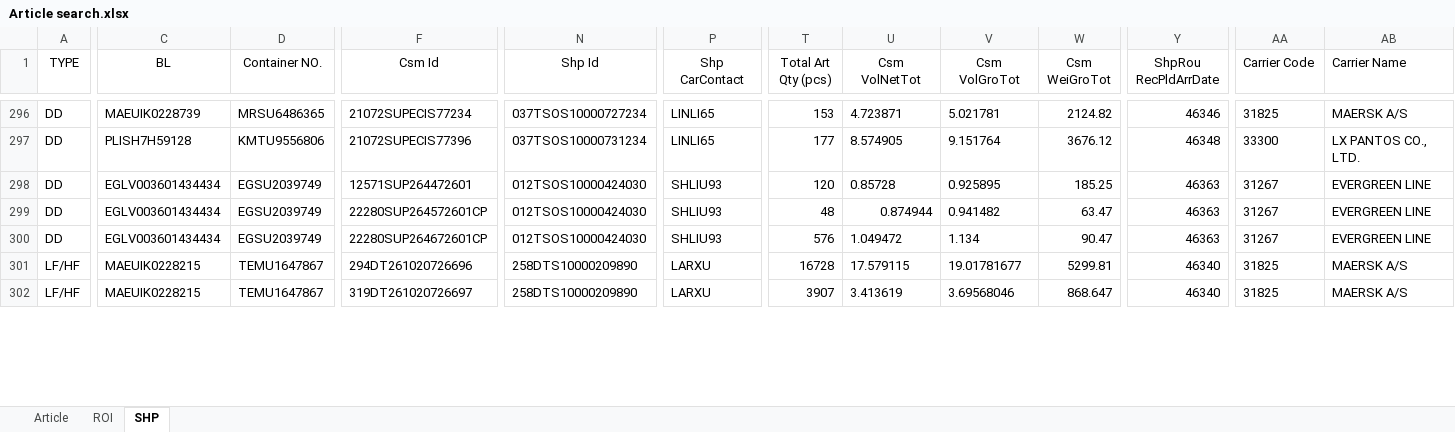
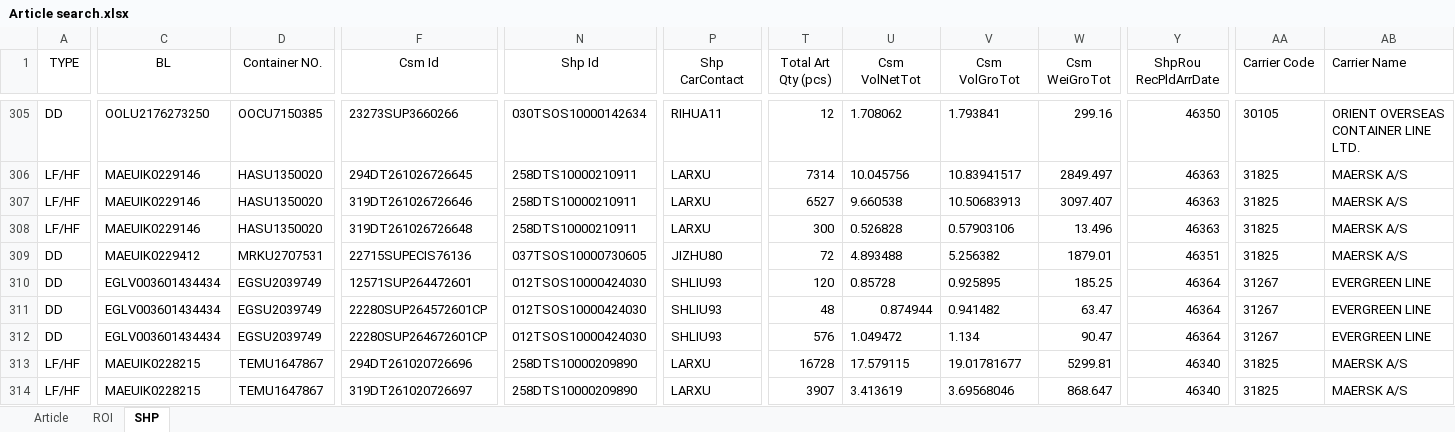
Before and after one commit to STO726/GOODS_Arrival, an Excel workbook: Article search.xlsx, sheet SHP, drawn as a sheet; only a part is shown, gaps mark what is left out; values as stored, in another font and other column widths than the file's, no borders; conditional formats and table styles not drawn; addresses are those after the commit; rows hold the shown columns only; the diff covers the shown part only; the diff names each change by its address in the sheet, - before the commit and + after, or states it on an @@ line.

```diff
--- a/Article search.xlsx (sheet SHP)
+++ b/Article search.xlsx (sheet SHP)
-C305 (BL): MAEUIK0228739
+C305 (BL): OOLU2176273250
-D305 (Container NO.): MRSU6486365
+D305 (Container NO.): OOCU7150385
-F305 (Csm Id): 21072SUPECIS77234
+F305 (Csm Id): 23273SUP3660266
-N305 (Shp Id): 037TSOS10000727234
+N305 (Shp Id): 030TSOS10000142634
-P305 (Shp CarContact): LINLI65
+P305 (Shp CarContact): RIHUA11
-T305 (Total Art Qty (pcs)): 153
+T305 (Total Art Qty (pcs)): 12
-U305 (Csm VolNetTot): 4.723871
+U305 (Csm VolNetTot): 1.708062
-V305 (Csm VolGroTot): 5.021781
+V305 (Csm VolGroTot): 1.793841
-W305 (Csm WeiGroTot): 2124.82
+W305 (Csm WeiGroTot): 299.16
-Y305 (ShpRou RecPldArrDate): 46346
+Y305 (ShpRou RecPldArrDate): 46350
-AA305 (Carrier Code): 31825
+AA305 (Carrier Code): 30105
-AB305 (Carrier Name): MAERSK A/S
+AB305 (Carrier Name): ORIENT OVERSEAS CONTAINER LINE LTD.
+row 306: LF/HF | MAEUIK0229146 | HASU1350020 | 294DT261026726645 | 258DTS10000210911 | LARXU | 7314 | 10.045756 | 10.83941517 | 2849.497 | 46363 | 31825 | MAERSK A/S
+row 307: LF/HF | MAEUIK0229146 | HASU1350020 | 319DT261026726646 | 258DTS10000210911 | LARXU | 6527 | 9.660538 | 10.50683913 | 3097.407 | 46363 | 31825 | MAERSK A/S
+row 308: LF/HF | MAEUIK0229146 | HASU1350020 | 319DT261026726648 | 258DTS10000210911 | LARXU | 300 | 0.526828 | 0.57903106 | 13.496 | 46363 | 31825 | MAERSK A/S
-C309 (BL): PLISH7H59128
+C309 (BL): MAEUIK0229412
-D309 (Container NO.): KMTU9556806
+D309 (Container NO.): MRKU2707531
-F309 (Csm Id): 21072SUPECIS77396
+F309 (Csm Id): 22715SUPECIS76136
-N309 (Shp Id): 037TSOS10000731234
+N309 (Shp Id): 037TSOS10000730605
-P309 (Shp CarContact): LINLI65
+P309 (Shp CarContact): JIZHU80
-T309 (Total Art Qty (pcs)): 177
+T309 (Total Art Qty (pcs)): 72
-U309 (Csm VolNetTot): 8.574905
+U309 (Csm VolNetTot): 4.893488
-V309 (Csm VolGroTot): 9.151764
+V309 (Csm VolGroTot): 5.256382
-W309 (Csm WeiGroTot): 3676.12
+W309 (Csm WeiGroTot): 1879.01
-Y309 (ShpRou RecPldArrDate): 46348
+Y309 (ShpRou RecPldArrDate): 46351
-AA309 (Carrier Code): 33300
+AA309 (Carrier Code): 31825
-AB309 (Carrier Name): LX PANTOS CO., LTD.
+AB309 (Carrier Name): MAERSK A/S
-Y310:Y312 (ShpRou RecPldArrDate): 46363
+Y310:Y312 (ShpRou RecPldArrDate): 46364
```
Also changed, not shown: 19 added rows, 15 removed rows and 75 edited cells elsewhere in this sheet, sheet ROI, formulas that keep their value, charts or pictures.
